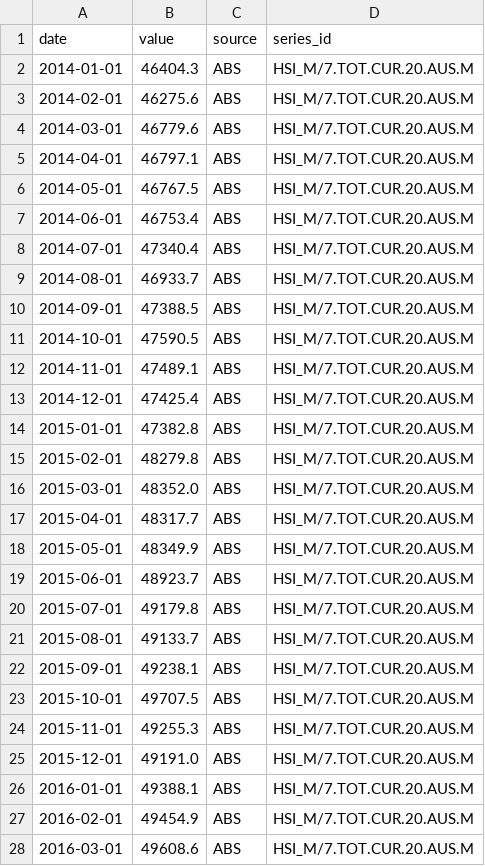
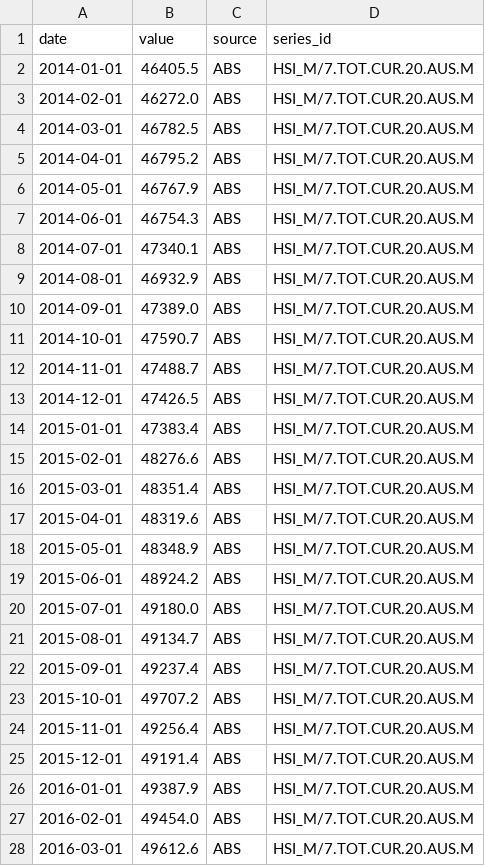
Before and after one commit to 0xLeathery/rba-hawko-meter, a CSV file: data/abs_household_spending.csv, drawn as a sheet; only a part is shown; the diff covers the shown part only.

```diff
--- a/data/abs_household_spending.csv
+++ b/data/abs_household_spending.csv
@@ -1,28 +1,28 @@
 date,value,source,series_id
-2014-01-01,46404.3,ABS,HSI_M/7.TOT.CUR.20.AUS.M
-2014-02-01,46275.6,ABS,HSI_M/7.TOT.CUR.20.AUS.M
-2014-03-01,46779.6,ABS,HSI_M/7.TOT.CUR.20.AUS.M
-2014-04-01,46797.1,ABS,HSI_M/7.TOT.CUR.20.AUS.M
-2014-05-01,46767.5,ABS,HSI_M/7.TOT.CUR.20.AUS.M
-2014-06-01,46753.4,ABS,HSI_M/7.TOT.CUR.20.AUS.M
-2014-07-01,47340.4,ABS,HSI_M/7.TOT.CUR.20.AUS.M
-2014-08-01,46933.7,ABS,HSI_M/7.TOT.CUR.20.AUS.M
-2014-09-01,47388.5,ABS,HSI_M/7.TOT.CUR.20.AUS.M
-2014-10-01,47590.5,ABS,HSI_M/7.TOT.CUR.20.AUS.M
-2014-11-01,47489.1,ABS,HSI_M/7.TOT.CUR.20.AUS.M
-2014-12-01,47425.4,ABS,HSI_M/7.TOT.CUR.20.AUS.M
-2015-01-01,47382.8,ABS,HSI_M/7.TOT.CUR.20.AUS.M
-2015-02-01,48279.8,ABS,HSI_M/7.TOT.CUR.20.AUS.M
-2015-03-01,48352.0,ABS,HSI_M/7.TOT.CUR.20.AUS.M
-2015-04-01,48317.7,ABS,HSI_M/7.TOT.CUR.20.AUS.M
-2015-05-01,48349.9,ABS,HSI_M/7.TOT.CUR.20.AUS.M
-2015-06-01,48923.7,ABS,HSI_M/7.TOT.CUR.20.AUS.M
-2015-07-01,49179.8,ABS,HSI_M/7.TOT.CUR.20.AUS.M
-2015-08-01,49133.7,ABS,HSI_M/7.TOT.CUR.20.AUS.M
-2015-09-01,49238.1,ABS,HSI_M/7.TOT.CUR.20.AUS.M
-2015-10-01,49707.5,ABS,HSI_M/7.TOT.CUR.20.AUS.M
-2015-11-01,49255.3,ABS,HSI_M/7.TOT.CUR.20.AUS.M
-2015-12-01,49191.0,ABS,HSI_M/7.TOT.CUR.20.AUS.M
-2016-01-01,49388.1,ABS,HSI_M/7.TOT.CUR.20.AUS.M
-2016-02-01,49454.9,ABS,HSI_M/7.TOT.CUR.20.AUS.M
-2016-03-01,49608.6,ABS,HSI_M/7.TOT.CUR.20.AUS.M
+2014-01-01,46405.5,ABS,HSI_M/7.TOT.CUR.20.AUS.M
+2014-02-01,46272.0,ABS,HSI_M/7.TOT.CUR.20.AUS.M
+2014-03-01,46782.5,ABS,HSI_M/7.TOT.CUR.20.AUS.M
+2014-04-01,46795.2,ABS,HSI_M/7.TOT.CUR.20.AUS.M
+2014-05-01,46767.9,ABS,HSI_M/7.TOT.CUR.20.AUS.M
+2014-06-01,46754.3,ABS,HSI_M/7.TOT.CUR.20.AUS.M
+2014-07-01,47340.1,ABS,HSI_M/7.TOT.CUR.20.AUS.M
+2014-08-01,46932.9,ABS,HSI_M/7.TOT.CUR.20.AUS.M
+2014-09-01,47389.0,ABS,HSI_M/7.TOT.CUR.20.AUS.M
+2014-10-01,47590.7,ABS,HSI_M/7.TOT.CUR.20.AUS.M
+2014-11-01,47488.7,ABS,HSI_M/7.TOT.CUR.20.AUS.M
+2014-12-01,47426.5,ABS,HSI_M/7.TOT.CUR.20.AUS.M
+2015-01-01,47383.4,ABS,HSI_M/7.TOT.CUR.20.AUS.M
+2015-02-01,48276.6,ABS,HSI_M/7.TOT.CUR.20.AUS.M
+2015-03-01,48351.4,ABS,HSI_M/7.TOT.CUR.20.AUS.M
+2015-04-01,48319.6,ABS,HSI_M/7.TOT.CUR.20.AUS.M
+2015-05-01,48348.9,ABS,HSI_M/7.TOT.CUR.20.AUS.M
+2015-06-01,48924.2,ABS,HSI_M/7.TOT.CUR.20.AUS.M
+2015-07-01,49180.0,ABS,HSI_M/7.TOT.CUR.20.AUS.M
+2015-08-01,49134.7,ABS,HSI_M/7.TOT.CUR.20.AUS.M
+2015-09-01,49237.4,ABS,HSI_M/7.TOT.CUR.20.AUS.M
+2015-10-01,49707.2,ABS,HSI_M/7.TOT.CUR.20.AUS.M
+2015-11-01,49256.4,ABS,HSI_M/7.TOT.CUR.20.AUS.M
+2015-12-01,49191.4,ABS,HSI_M/7.TOT.CUR.20.AUS.M
+2016-01-01,49387.9,ABS,HSI_M/7.TOT.CUR.20.AUS.M
+2016-02-01,49454.0,ABS,HSI_M/7.TOT.CUR.20.AUS.M
+2016-03-01,49612.6,ABS,HSI_M/7.TOT.CUR.20.AUS.M
```
Also changed, not shown: 1 added row and 122 edited cells elsewhere in this file, 2 other files.
